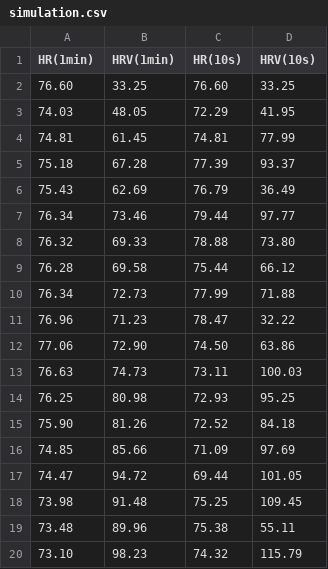
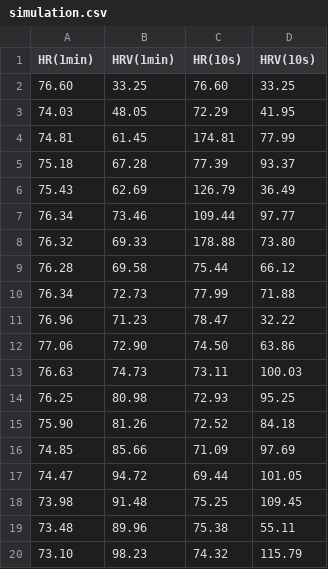
Before and after one commit to saadmsd/HeartBeatMazeProject, a CSV file: simulation.csv, drawn as a sheet.

```diff
--- a/simulation.csv
+++ b/simulation.csv
@@ -3,7 +3,7 @@ HR(1min),HRV(1min),HR(10s),HRV(10s)
 74.03,48.05,72.29,41.95
-74.81,61.45,74.81,77.99
+74.81,61.45,174.81,77.99
 75.18,67.28,77.39,93.37
-75.43,62.69,76.79,36.49
-76.34,73.46,79.44,97.77
-76.32,69.33,78.88,73.80
+75.43,62.69,126.79,36.49
+76.34,73.46,109.44,97.77
+76.32,69.33,178.88,73.80
 76.28,69.58,75.44,66.12
```
Also changed, not shown: 3 other files.
